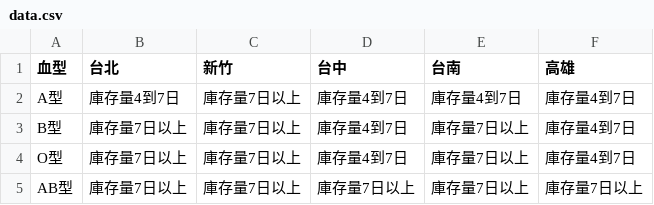
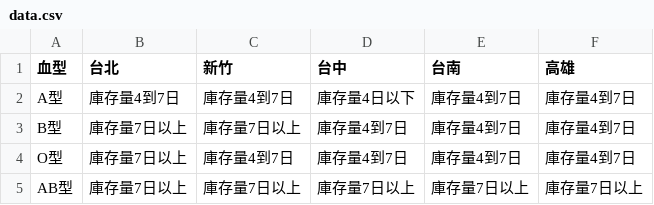
Before and after one commit to cccntu/blood-taiwan, a CSV file: data.csv, drawn as a sheet.

```diff
--- a/data.csv
+++ b/data.csv
@@ -1,5 +1,5 @@
 血型,台北,新竹,台中,台南,高雄
-A型,庫存量4到7日,庫存量7日以上,庫存量4到7日,庫存量4到7日,庫存量4到7日
-B型,庫存量7日以上,庫存量7日以上,庫存量4到7日,庫存量7日以上,庫存量4到7日
-O型,庫存量7日以上,庫存量7日以上,庫存量4到7日,庫存量7日以上,庫存量4到7日
+A型,庫存量4到7日,庫存量4到7日,庫存量4日以下,庫存量4到7日,庫存量4到7日
+B型,庫存量7日以上,庫存量7日以上,庫存量4到7日,庫存量4到7日,庫存量4到7日
+O型,庫存量7日以上,庫存量4到7日,庫存量4到7日,庫存量4到7日,庫存量4到7日
 AB型,庫存量7日以上,庫存量7日以上,庫存量7日以上,庫存量7日以上,庫存量7日以上
```
Also changed, not shown: 2 other files.
